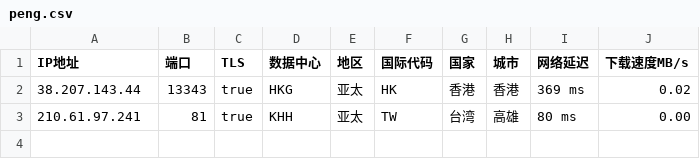
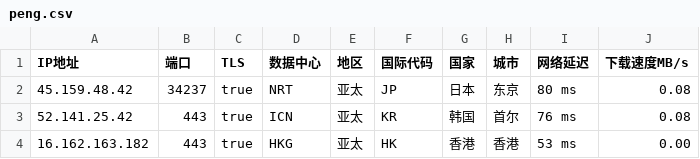
Before and after one commit to CEG1225/csv, a CSV file: peng.csv, drawn as a sheet.

Commit message:
Updated ip.txt automatically

```diff
--- a/peng.csv
+++ b/peng.csv
@@ -1,3 +1,4 @@
 IP地址,端口,TLS,数据中心,地区,国际代码,国家,城市,网络延迟,下载速度MB/s
-38.207.143.44,13343,true,HKG,亚太,HK,香港,香港,369 ms,0.02
-210.61.97.241,81,true,KHH,亚太,TW,台湾,高雄,80 ms,0.00
+45.159.48.42,34237,true,NRT,亚太,JP,日本,东京,80 ms,0.08
+52.141.25.42,443,true,ICN,亚太,KR,韩国,首尔,76 ms,0.08
+16.162.163.182,443,true,HKG,亚太,HK,香港,香港,53 ms,0.00
```
